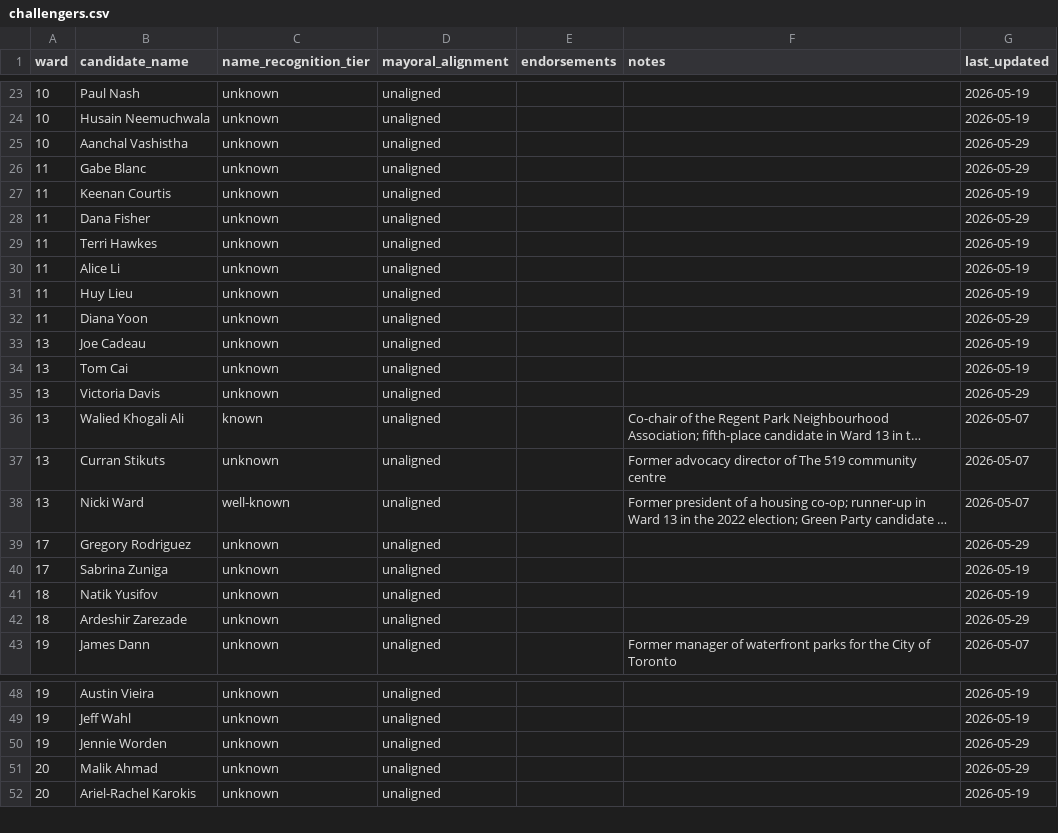
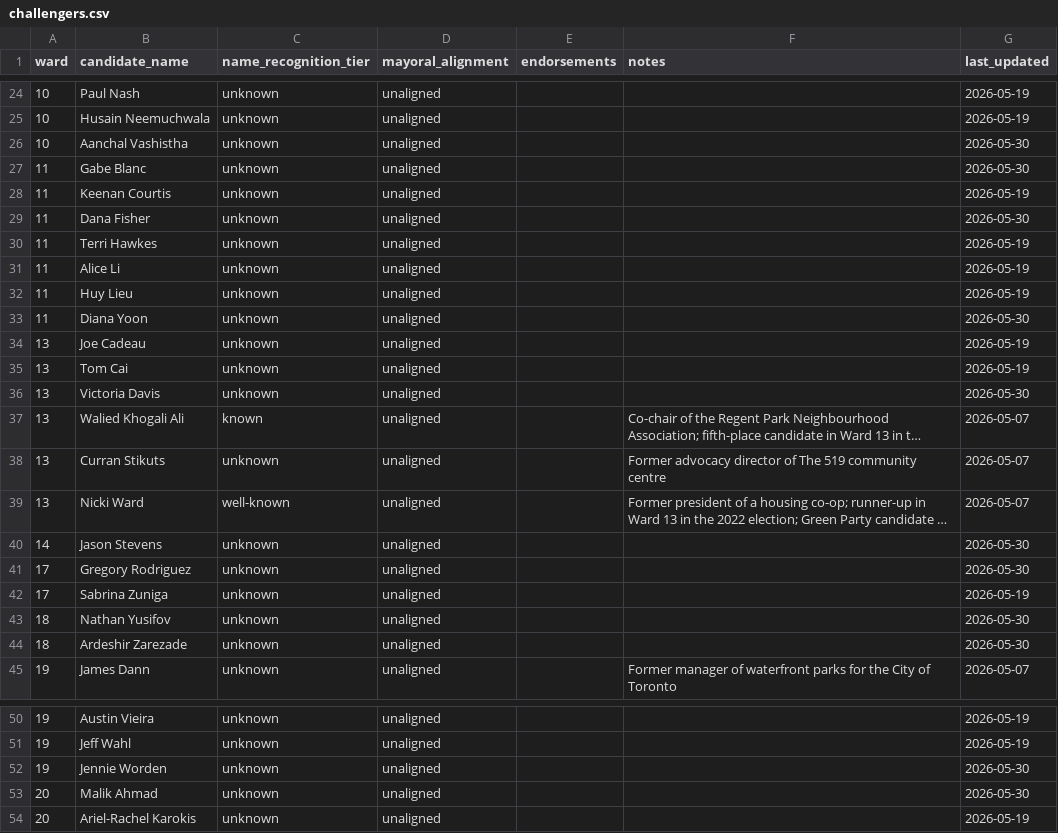
Before and after one commit to alexwolson/toronto-election-poll-tracker-data, a CSV file: data/processed/challengers.csv, drawn as a sheet; only a part is shown, gaps mark what is left out; long unchanged cells end in …; addresses are those after the commit; the diff covers the shown part only; the diff names each change by its address in the sheet, - before the commit and + after, or states it on an @@ line.

```diff
--- a/data/processed/challengers.csv
+++ b/data/processed/challengers.csv
-G26:G27 (last_updated): 2026-05-29
+G26:G27 (last_updated): 2026-05-30
-G29 (last_updated): 2026-05-29
+G29 (last_updated): 2026-05-30
-G33 (last_updated): 2026-05-29
+G33 (last_updated): 2026-05-30
-G36 (last_updated): 2026-05-29
+G36 (last_updated): 2026-05-30
+row 40: 14 | Jason Stevens | unknown | unaligned |  |  | 2026-05-30
-G41 (last_updated): 2026-05-29
+G41 (last_updated): 2026-05-30
-B43 (candidate_name): Natik Yusifov
+B43 (candidate_name): Nathan Yusifov
-G43 (last_updated): 2026-05-19
+G43 (last_updated): 2026-05-30
-G44 (last_updated): 2026-05-29
+G44 (last_updated): 2026-05-30
-G52:G53 (last_updated): 2026-05-29
+G52:G53 (last_updated): 2026-05-30
```
Also changed, not shown: 1 added row and 5 edited cells elsewhere in this file, data/processed/councillor_registered.csv, data/processed/mayor_registered.csv, 20 other files.
